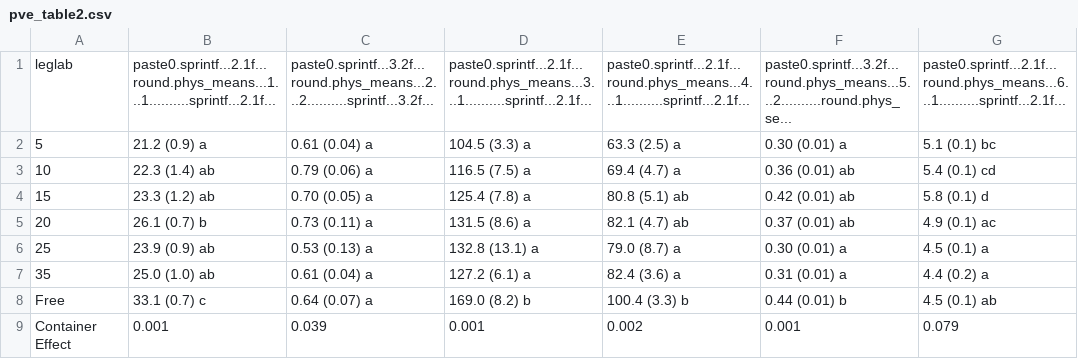
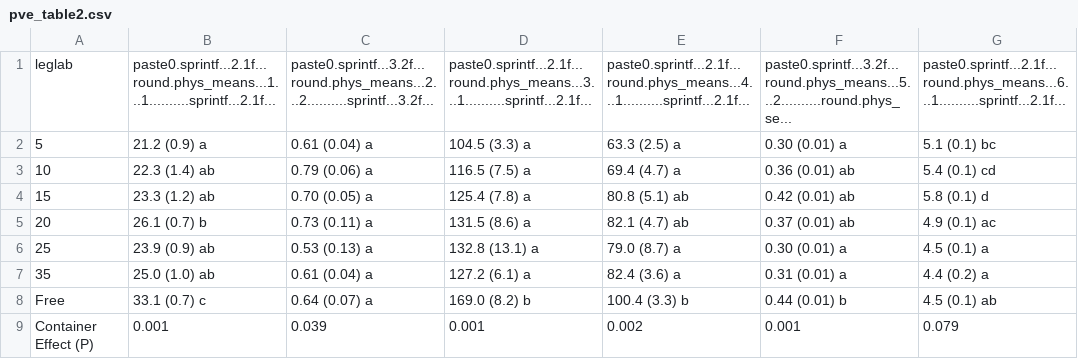
Before and after one commit to CourtneyCampany/EucPVE, a CSV file: master_scripts/pve_table2.csv, drawn as a sheet.

```diff
--- a/master_scripts/pve_table2.csv
+++ b/master_scripts/pve_table2.csv
@@ -8,2 +8,2 @@
 "Free","33.1 (0.7) c","0.64 (0.07) a","169.0 (8.2) b","100.4 (3.3) b","0.44 (0.01) b","4.5 (0.1) ab"
-"Container Effect","0.001","0.039","0.001","0.002","0.001","0.079"
+"Container Effect (P)","0.001","0.039","0.001","0.002","0.001","0.079"
```
Also changed, not shown: master_scripts/pve_table1.csv, 14 other files.
